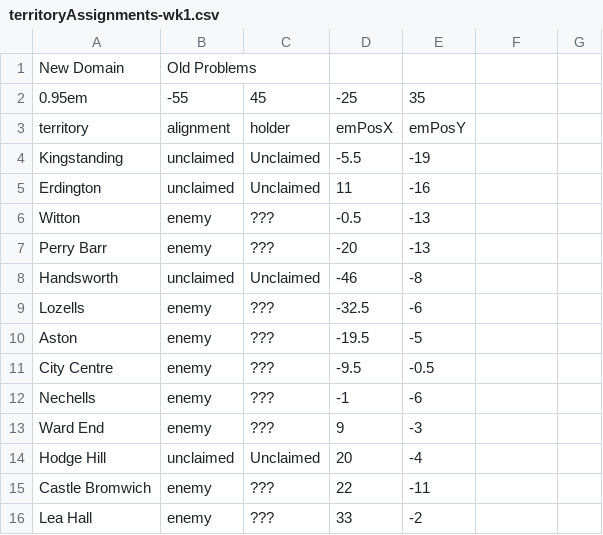
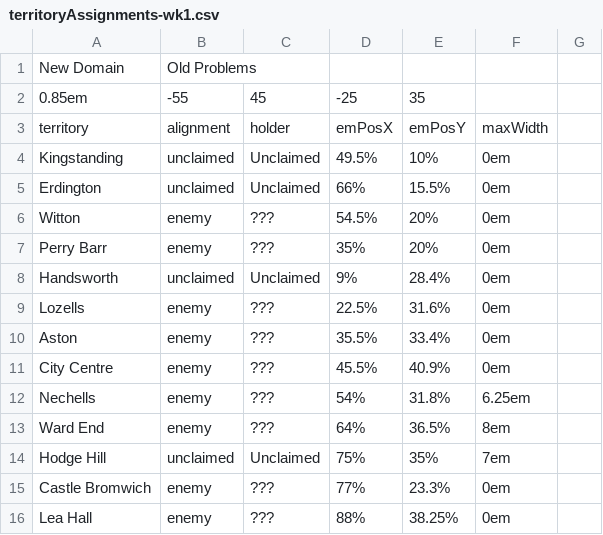
Before and after one commit to owlks4/territory-map-react, a CSV file: public/csv/y6/territoryAssignments-wk1.csv, drawn as a sheet; only a part is shown; the diff covers the shown part only.

```diff
--- a/public/csv/y6/territoryAssignments-wk1.csv
+++ b/public/csv/y6/territoryAssignments-wk1.csv
@@ -1,16 +1,16 @@
 New Domain, Old Problems
-0.95em,-55,45,-25,35
-territory,alignment,holder,emPosX,emPosY
-Kingstanding,unclaimed,Unclaimed,-5.5,-19
-Erdington,unclaimed,Unclaimed,11,-16
-Witton,enemy,???,-0.5,-13
-Perry Barr,enemy,???,-20,-13
-Handsworth,unclaimed,Unclaimed,-46,-8
-Lozells,enemy,???,-32.5,-6
-Aston,enemy,???,-19.5,-5
-City Centre,enemy,???,-9.5,-0.5
-Nechells,enemy,???,-1,-6
-Ward End,enemy,???,9,-3
-Hodge Hill,unclaimed,Unclaimed,20,-4
-Castle Bromwich,enemy,???,22,-11
-Lea Hall,enemy,???,33,-2
+0.85em,-55,45,-25,35
+territory,alignment,holder,emPosX,emPosY,maxWidth
+Kingstanding,unclaimed,Unclaimed,49.5%,10%,0em
+Erdington,unclaimed,Unclaimed,66%,15.5%,0em
+Witton,enemy,???,54.5%,20%,0em
+Perry Barr,enemy,???,35%,20%,0em
+Handsworth,unclaimed,Unclaimed,9%,28.4%,0em
+Lozells,enemy,???,22.5%,31.6%,0em
+Aston,enemy,???,35.5%,33.4%,0em
+City Centre,enemy,???,45.5%,40.9%,0em
+Nechells,enemy,???,54%,31.8%,6.25em
+Ward End,enemy,???,64%,36.5%,8em
+Hodge Hill,unclaimed,Unclaimed,75%,35%,7em
+Castle Bromwich,enemy,???,77%,23.3%,0em
+Lea Hall,enemy,???,88%,38.25%,0em
```
Also changed, not shown: 63 edited cells elsewhere in this file, public/csv/y6/territoryAssignments-wk2.csv, public/csv/y6/territoryAssignments-wk3.csv, 4 other files.
